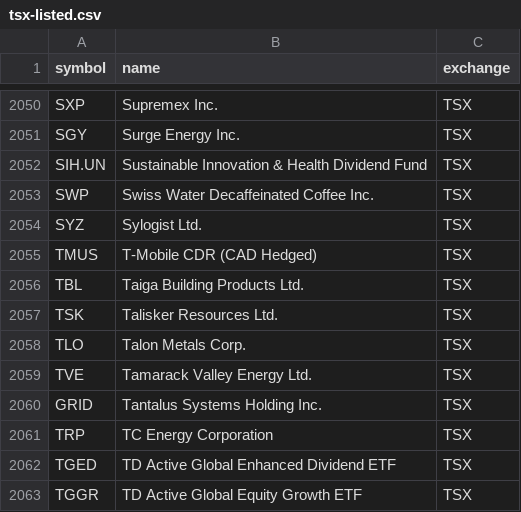
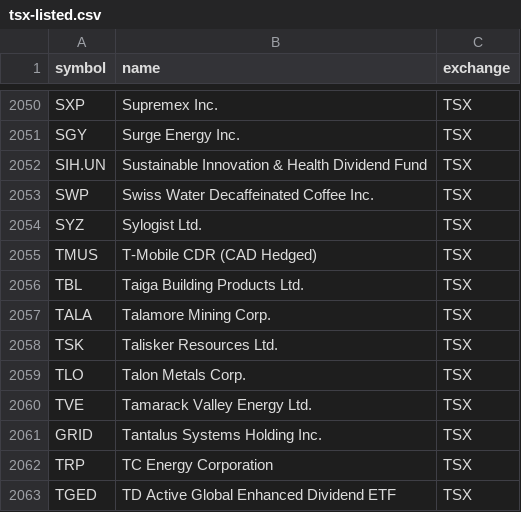
Before and after one commit to Cperkin/CanadianStats, a CSV file: data/sources/tsx-listed.csv, drawn as a sheet; only a part is shown, gaps mark what is left out; the shorter side is filled out with more unchanged rows.

```diff
--- a/data/sources/tsx-listed.csv
+++ b/data/sources/tsx-listed.csv
@@ -2056,2 +2056,3 @@ TMUS,T-Mobile CDR (CAD Hedged),TSX
 TBL,Taiga Building Products Ltd.,TSX
+TALA,Talamore Mining Corp.,TSX
 TSK,Talisker Resources Ltd.,TSX
```
Also changed, not shown: 7 other files.
